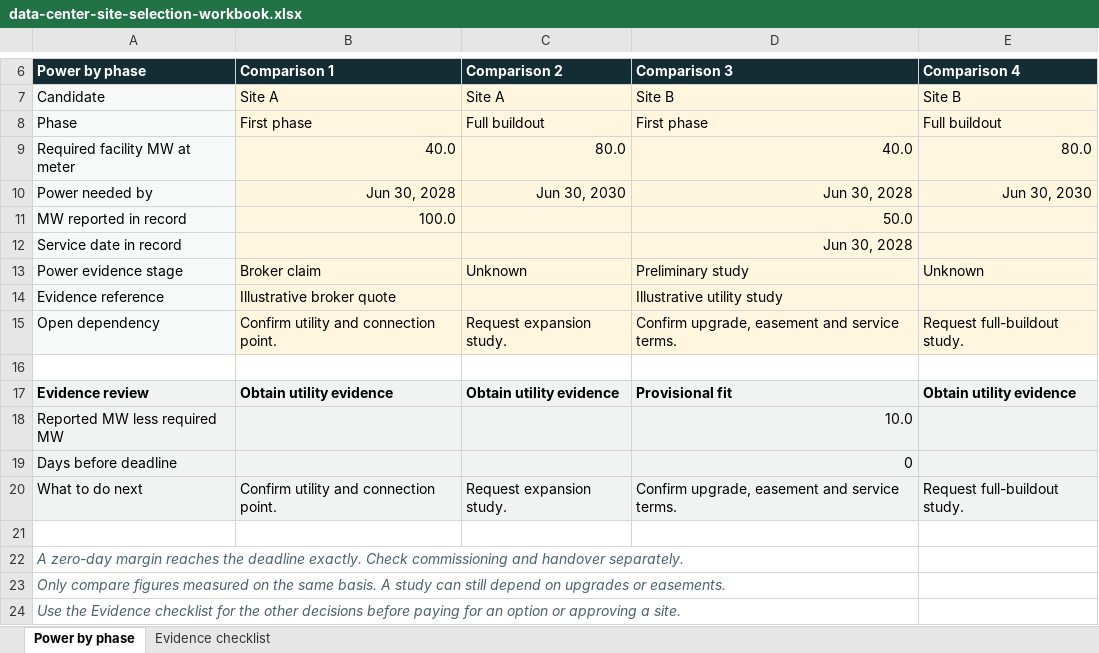
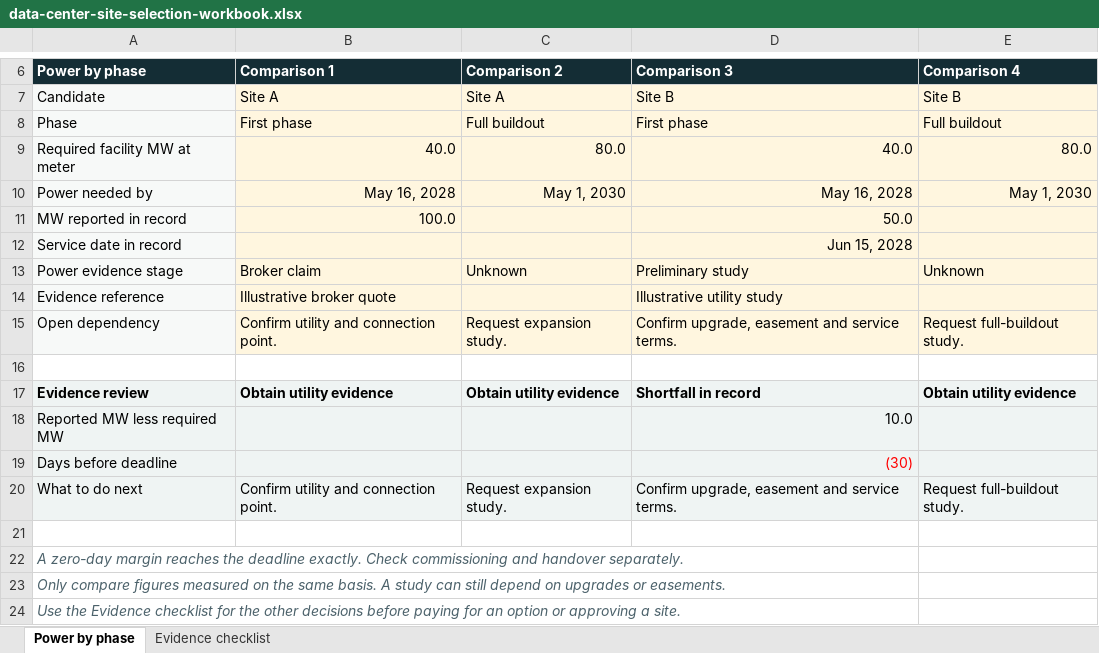
Before and after one commit to in-variant/invariant-website, an Excel workbook: public/blog/data-center-site-selection-workbook.xlsx, sheet Power by phase, drawn as a sheet; only a part is shown, gaps mark what is left out; values as stored, in another font and other column widths than the file's, no borders; conditional formats not drawn; the diff names each change by its address in the sheet, - before the commit and + after, or states it on an @@ line.

Commit message:
Align data center site comparison dates and publish a buyer RFP template

```diff
--- a/public/blog/data-center-site-selection-workbook.xlsx (sheet Power by phase)
+++ b/public/blog/data-center-site-selection-workbook.xlsx (sheet Power by phase)
-B10 (Comparison 1): Jun 30, 2028
+B10 (Comparison 1): May 16, 2028
-C10 (Comparison 2): Jun 30, 2030
+C10 (Comparison 2): May 1, 2030
-D10 (Comparison 3): Jun 30, 2028
+D10 (Comparison 3): May 16, 2028
-E10 (Comparison 4): Jun 30, 2030
+E10 (Comparison 4): May 1, 2030
-D12 (Comparison 3): Jun 30, 2028
+D12 (Comparison 3): Jun 15, 2028
-D17 (Comparison 3): Provisional fit
+D17 (Comparison 3): Shortfall in record
-D19 (Comparison 3): 0
+D19 (Comparison 3): (30)
-D19 text colour: black
+D19 text colour: #FF0000
```
Also changed, not shown: 6 other files.
